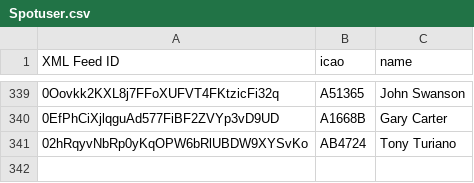
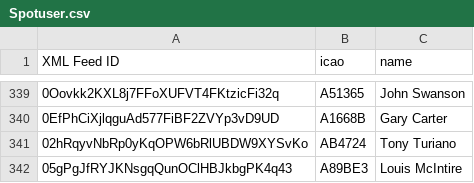
Before and after one commit to DavisChappins/SpotToOGN, a CSV file: Spotuser.csv, drawn as a sheet; only a part is shown, gaps mark what is left out.

Commit message:
Update Spotuser.csv

```diff
--- a/Spotuser.csv
+++ b/Spotuser.csv
@@ -341 +341,2 @@ XML Feed ID,icao,name
 02hRqyvNbRp0yKqOPW6bRlUBDW9XYSvKo,AB4724,Tony Turiano
+05gPgJfRYJKNsgqQunOClHBJkbgPK4q43,A89BE3,Louis McIntire
```
